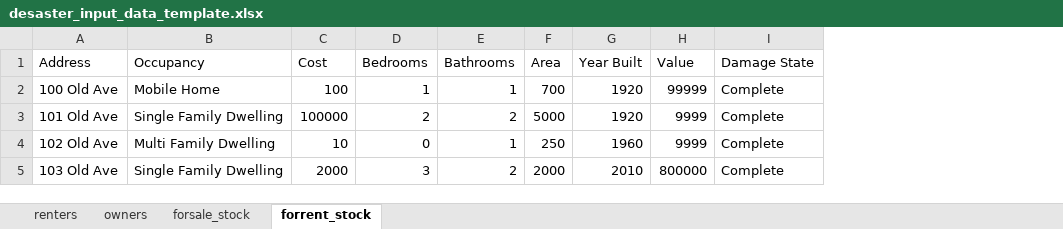
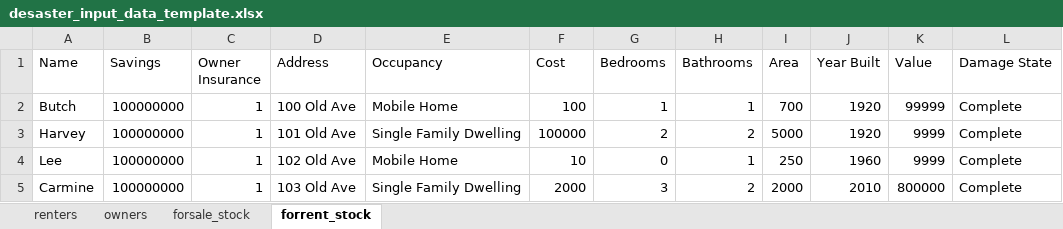
Before and after one commit to scottbmiles/DESaster, an Excel workbook: inputs/desaster_input_data_template.xlsx, sheet forrent_stock, drawn as a sheet; values as stored, in another font and other column widths than the file's, no borders; addresses are those after the commit; the diff names each change by its address in the sheet, - before the commit and + after, or states it on an @@ line.

Commit message:
Finally fixed process for repairing vacant building stocks; created importEntities to replace importOwnerHouseholds etc.

```diff
--- a/inputs/desaster_input_data_template.xlsx (sheet forrent_stock)
+++ b/inputs/desaster_input_data_template.xlsx (sheet forrent_stock)
+column A (Name), rows 2-5: Butch | Harvey | Lee | Carmine
+column B (Savings), rows 2-5: all 100000000
+column C (Owner Insurance), rows 2-5: all 1
-E4 (Occupancy): Multi Family Dwelling
+E4 (Occupancy): Mobile Home
```
Also changed, not shown: sheet forsale_stock, 11 other files.
